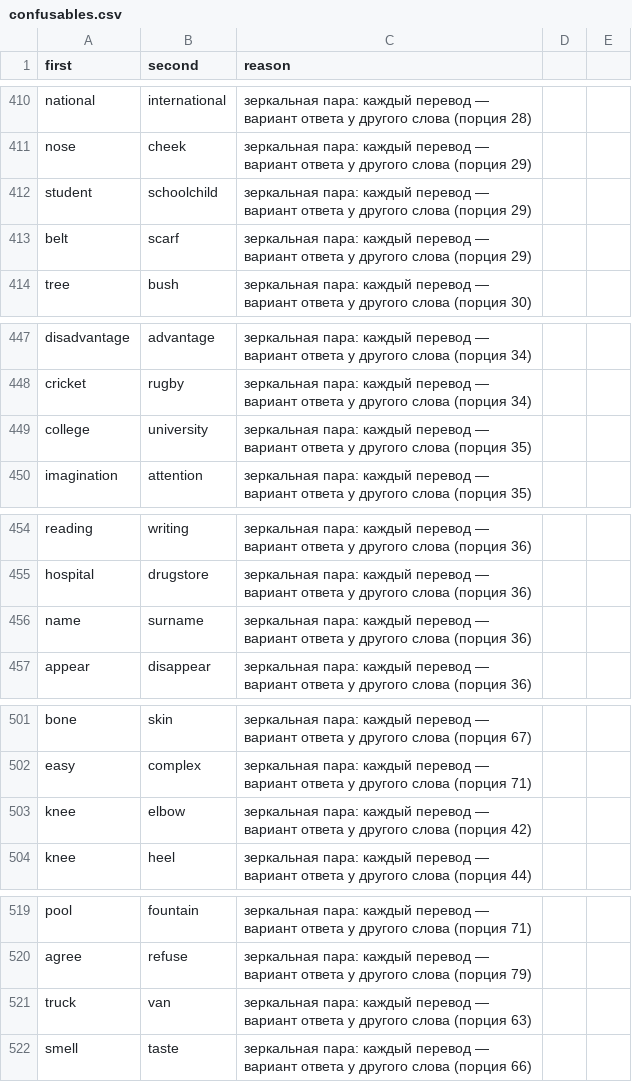
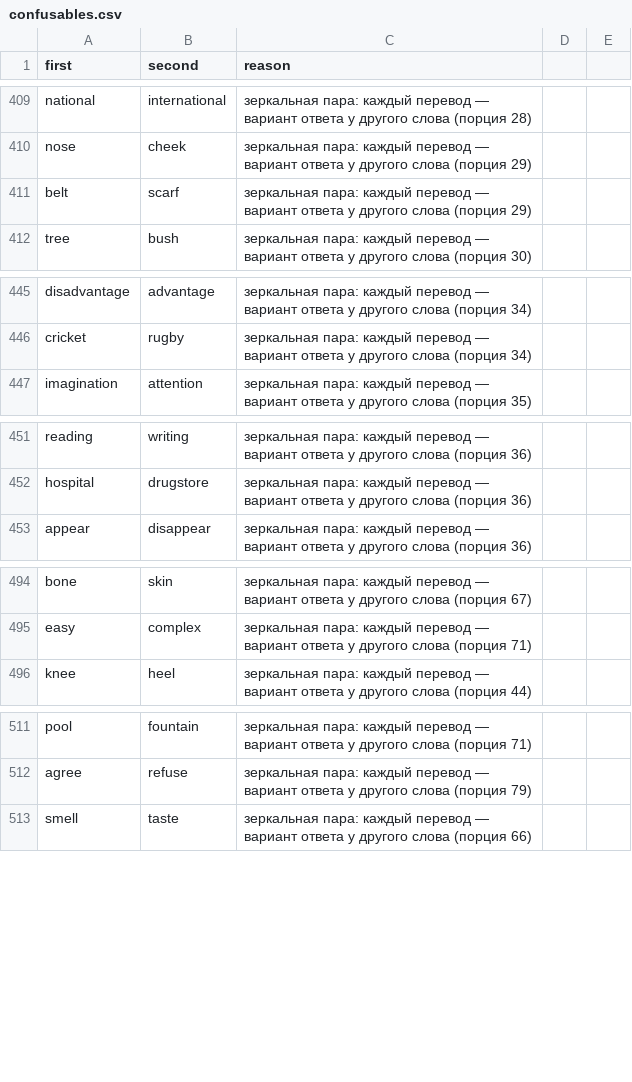
Before and after one commit to Bakdaulet-lab/arcadelingo, a CSV file: tool/confusables.csv, drawn as a sheet; only a part is shown, gaps mark what is left out; removed rows and columns are numbered as before the commit, all else as after; the diff covers the shown part only; the diff names each change by its address in the sheet, - before the commit and + after, or states it on an @@ line.

Commit message:
content: вычитать игровой словарь A1–C2

```diff
--- a/tool/confusables.csv
+++ b/tool/confusables.csv
-row 412: student | schoolchild | зеркальная пара: каждый перевод — вариант ответа у другого слова (порция 29)
-row 449: college | university | зеркальная пара: каждый перевод — вариант ответа у другого слова (порция 35)
-row 456: name | surname | зеркальная пара: каждый перевод — вариант ответа у другого слова (порция 36)
-row 503: knee | elbow | зеркальная пара: каждый перевод — вариант ответа у другого слова (порция 42)
-row 521: truck | van | зеркальная пара: каждый перевод — вариант ответа у другого слова (порция 63)
```
Also changed, not shown: 7 added rows and 7 removed rows elsewhere in this file, tool/c1/confusables.csv, tool/c2/confusables.csv, 4 other files.
